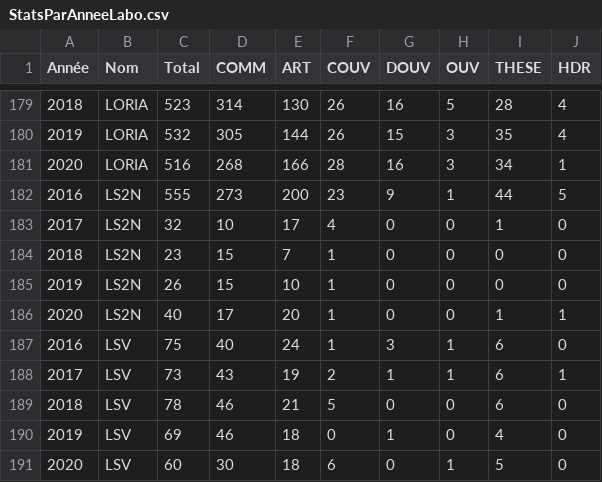
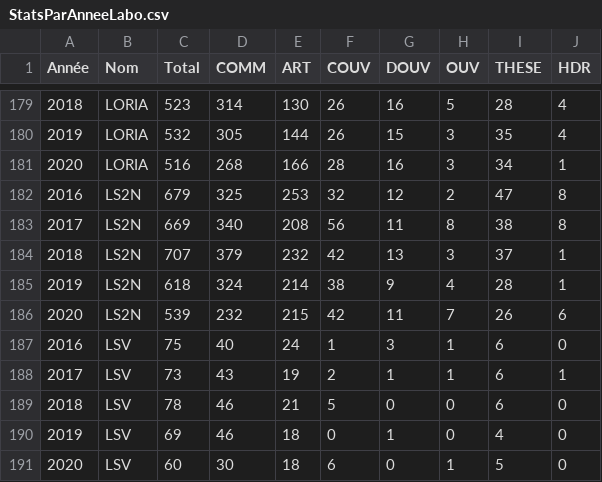
Before and after one commit to pbellot/HALPublications, a CSV file: StatsParAnneeLabo.csv, drawn as a sheet; only a part is shown, gaps mark what is left out; removed rows and columns are numbered as before the commit, all else as after; the diff names each change by its address in the sheet, - before the commit and + after, or states it on an @@ line.

```diff
--- a/StatsParAnneeLabo.csv
+++ b/StatsParAnneeLabo.csv
-row 182: 2016 | LS2N | 555 | 273 | 200 | 23 | 9 | 1 | 44 | 5
-row 183: 2017 | LS2N | 32 | 10 | 17 | 4 | 0 | 0 | 1 | 0
-row 184: 2018 | LS2N | 23 | 15 | 7 | 1 | 0 | 0 | 0 | 0
-row 185: 2019 | LS2N | 26 | 15 | 10 | 1 | 0 | 0 | 0 | 0
-row 186: 2020 | LS2N | 40 | 17 | 20 | 1 | 0 | 0 | 1 | 1
+row 182: 2016 | LS2N | 679 | 325 | 253 | 32 | 12 | 2 | 47 | 8
+row 183: 2017 | LS2N | 669 | 340 | 208 | 56 | 11 | 8 | 38 | 8
+row 184: 2018 | LS2N | 707 | 379 | 232 | 42 | 13 | 3 | 37 | 1
+row 185: 2019 | LS2N | 618 | 324 | 214 | 38 | 9 | 4 | 28 | 1
+row 186: 2020 | LS2N | 539 | 232 | 215 | 42 | 11 | 7 | 26 | 6
```
Also changed, not shown: statsLaboParType.csv, 1 other file.
